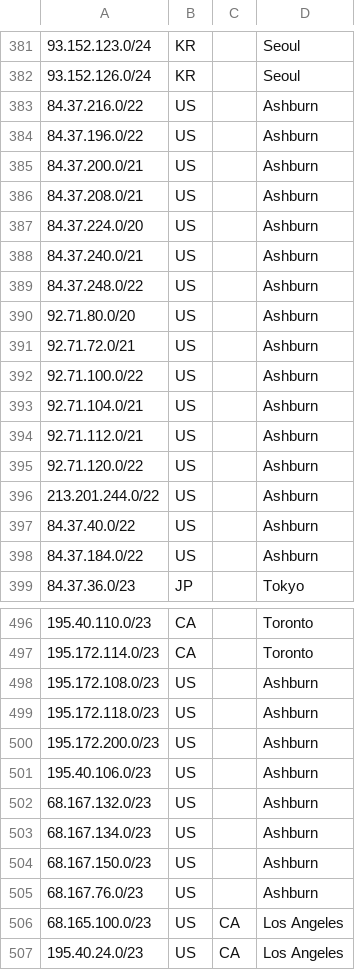
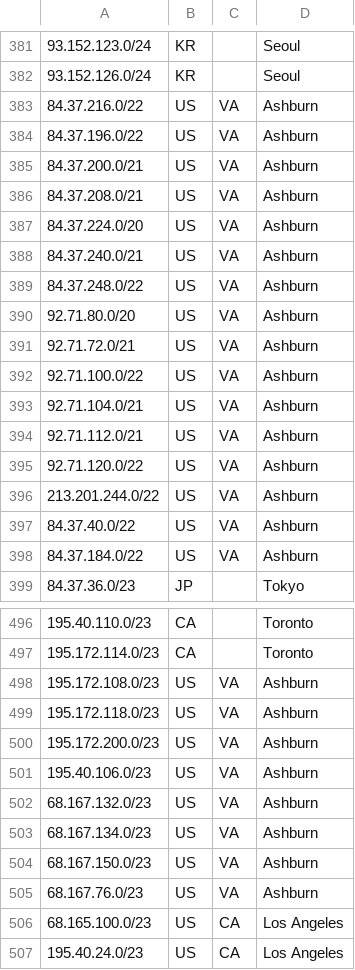
Before and after one commit to code200noc/code200noc.github.io, a CSV file: suballocated-geofeed.csv, drawn as a sheet; only a part is shown, gaps mark what is left out; the diff covers the shown part only.

Commit message:
Update suballocated-geofeed.csv

```diff
--- a/suballocated-geofeed.csv
+++ b/suballocated-geofeed.csv
@@ -382,18 +382,18 @@
 93.152.126.0/24,KR,,Seoul,
-84.37.216.0/22,US,,Ashburn,
-84.37.196.0/22,US,,Ashburn,
-84.37.200.0/21,US,,Ashburn,
-84.37.208.0/21,US,,Ashburn,
-84.37.224.0/20,US,,Ashburn,
-84.37.240.0/21,US,,Ashburn,
-84.37.248.0/22,US,,Ashburn,
-92.71.80.0/20,US,,Ashburn,
-92.71.72.0/21,US,,Ashburn,
-92.71.100.0/22,US,,Ashburn,
-92.71.104.0/21,US,,Ashburn,
-92.71.112.0/21,US,,Ashburn,
-92.71.120.0/22,US,,Ashburn,
-213.201.244.0/22,US,,Ashburn,
-84.37.40.0/22,US,,Ashburn,
-84.37.184.0/22,US,,Ashburn,
+84.37.216.0/22,US,VA,Ashburn,
+84.37.196.0/22,US,VA,Ashburn,
+84.37.200.0/21,US,VA,Ashburn,
+84.37.208.0/21,US,VA,Ashburn,
+84.37.224.0/20,US,VA,Ashburn,
+84.37.240.0/21,US,VA,Ashburn,
+84.37.248.0/22,US,VA,Ashburn,
+92.71.80.0/20,US,VA,Ashburn,
+92.71.72.0/21,US,VA,Ashburn,
+92.71.100.0/22,US,VA,Ashburn,
+92.71.104.0/21,US,VA,Ashburn,
+92.71.112.0/21,US,VA,Ashburn,
+92.71.120.0/22,US,VA,Ashburn,
+213.201.244.0/22,US,VA,Ashburn,
+84.37.40.0/22,US,VA,Ashburn,
+84.37.184.0/22,US,VA,Ashburn,
 84.37.36.0/23,JP,,Tokyo,
@@ -497,10 +497,10 @@
 195.172.114.0/23,CA,,Toronto,
-195.172.108.0/23,US,,Ashburn,
-195.172.118.0/23,US,,Ashburn,
-195.172.200.0/23,US,,Ashburn,
-195.40.106.0/23,US,,Ashburn,
-68.167.132.0/23,US,,Ashburn,
-68.167.134.0/23,US,,Ashburn,
-68.167.150.0/23,US,,Ashburn,
-68.167.76.0/23,US,,Ashburn,
+195.172.108.0/23,US,VA,Ashburn,
+195.172.118.0/23,US,VA,Ashburn,
+195.172.200.0/23,US,VA,Ashburn,
+195.40.106.0/23,US,VA,Ashburn,
+68.167.132.0/23,US,VA,Ashburn,
+68.167.134.0/23,US,VA,Ashburn,
+68.167.150.0/23,US,VA,Ashburn,
+68.167.76.0/23,US,VA,Ashburn,
 68.165.100.0/23,US,CA,Los Angeles,
```
Also changed, not shown: 9 edited cells elsewhere in this file.
